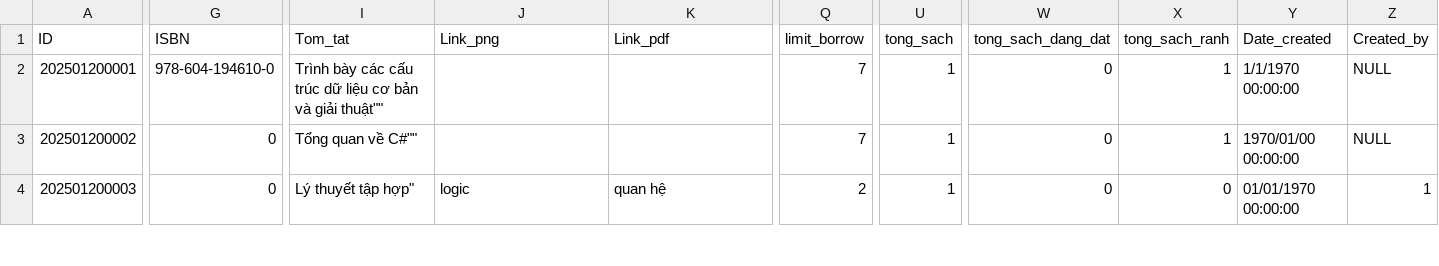
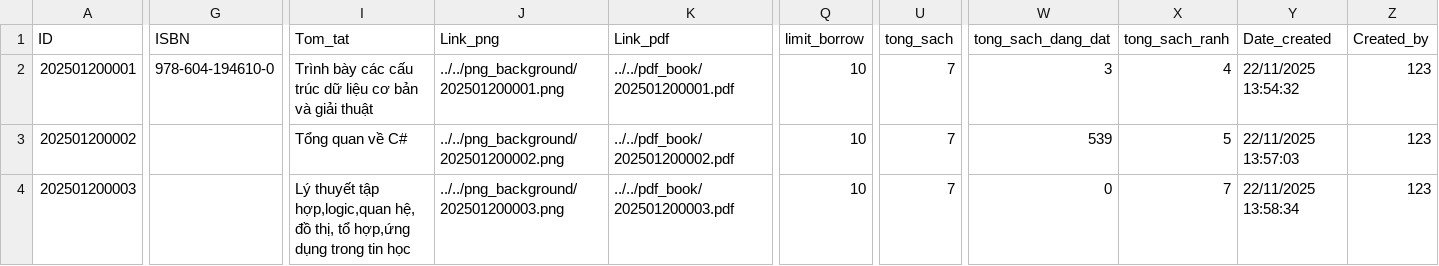
Before and after one commit to thanhtrung411/PBL2_new, a CSV file: data/CSDL.csv, drawn as a sheet; only a part is shown, gaps mark what is left out; the diff covers the shown part only; the diff names each change by its address in the sheet, - before the commit and + after, or states it on an @@ line.

Commit message:
Thiet ke lai giao dien, dang nhap, dang ky, quen mat khau, sua logic

```diff
--- a/data/CSDL.csv
+++ b/data/CSDL.csv
-I2 (Tom_tat): …và giải thuật""
+I2 (Tom_tat): …và giải thuật
-J2 (Link_png): (empty)
+J2 (Link_png): ../../png_background/202501200001.png
-K2 (Link_pdf): (empty)
+K2 (Link_pdf): ../../pdf_book/202501200001.pdf
-Q2:Q3 (limit_borrow): 7
+Q2:Q3 (limit_borrow): 10
-U2:U4 (tong_sach): 1
+U2:U4 (tong_sach): 7
-W2 (tong_sach_dang_dat): 0
+W2 (tong_sach_dang_dat): 3
-X2 (tong_sach_ranh): 1
+X2 (tong_sach_ranh): 4
-Y2 (Date_created): 1/1/1970 00:00:00
+Y2 (Date_created): 22/11/2025 13:54:32
-Z2:Z3 (Created_by): NULL
+Z2:Z3 (Created_by): 123
-G3:G4 (ISBN): 0
+G3:G4 (ISBN): (empty)
-I3 (Tom_tat): Tổng quan về C#""
+I3 (Tom_tat): Tổng quan về C#
-J3 (Link_png): (empty)
+J3 (Link_png): ../../png_background/202501200002.png
-K3 (Link_pdf): (empty)
+K3 (Link_pdf): ../../pdf_book/202501200002.pdf
-W3 (tong_sach_dang_dat): 0
+W3 (tong_sach_dang_dat): 539
-X3 (tong_sach_ranh): 1
+X3 (tong_sach_ranh): 5
-Y3 (Date_created): 1970/01/00 00:00:00
+Y3 (Date_created): 22/11/2025 13:57:03
-I4 (Tom_tat): Lý thuyết tập hợp"
+I4 (Tom_tat): Lý thuyết tập hợp,logic,quan hệ, đồ thị, tổ hợp,ứng dụng trong tin học
-J4 (Link_png): logic
+J4 (Link_png): ../../png_background/202501200003.png
-K4 (Link_pdf): quan hệ
+K4 (Link_pdf): ../../pdf_book/202501200003.pdf
-Q4 (limit_borrow): 2
+Q4 (limit_borrow): 10
-X4 (tong_sach_ranh): 0
+X4 (tong_sach_ranh): 7
-Y4 (Date_created): 01/01/1970 00:00:00
+Y4 (Date_created): 22/11/2025 13:58:34
-Z4 (Created_by): 1
+Z4 (Created_by): 123
```
Also changed, not shown: 2 added rows and 55 edited cells elsewhere in this file, data/Book_copies.csv, data/Borrow.csv, 2 other files.
